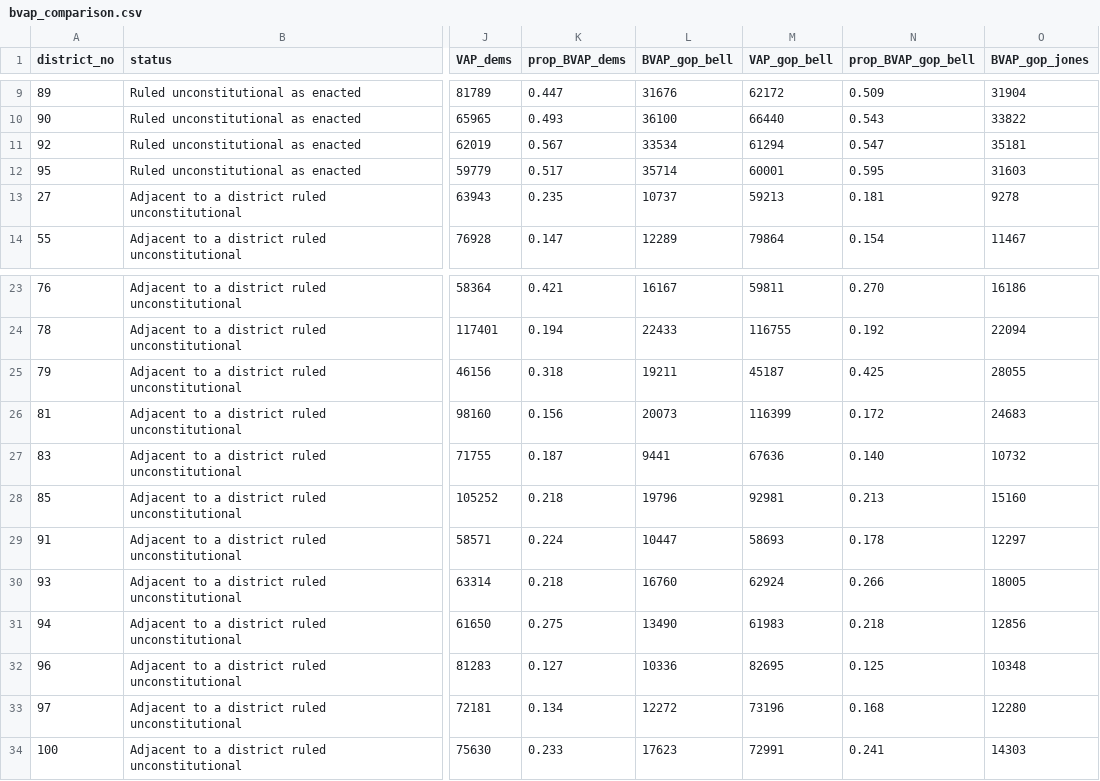
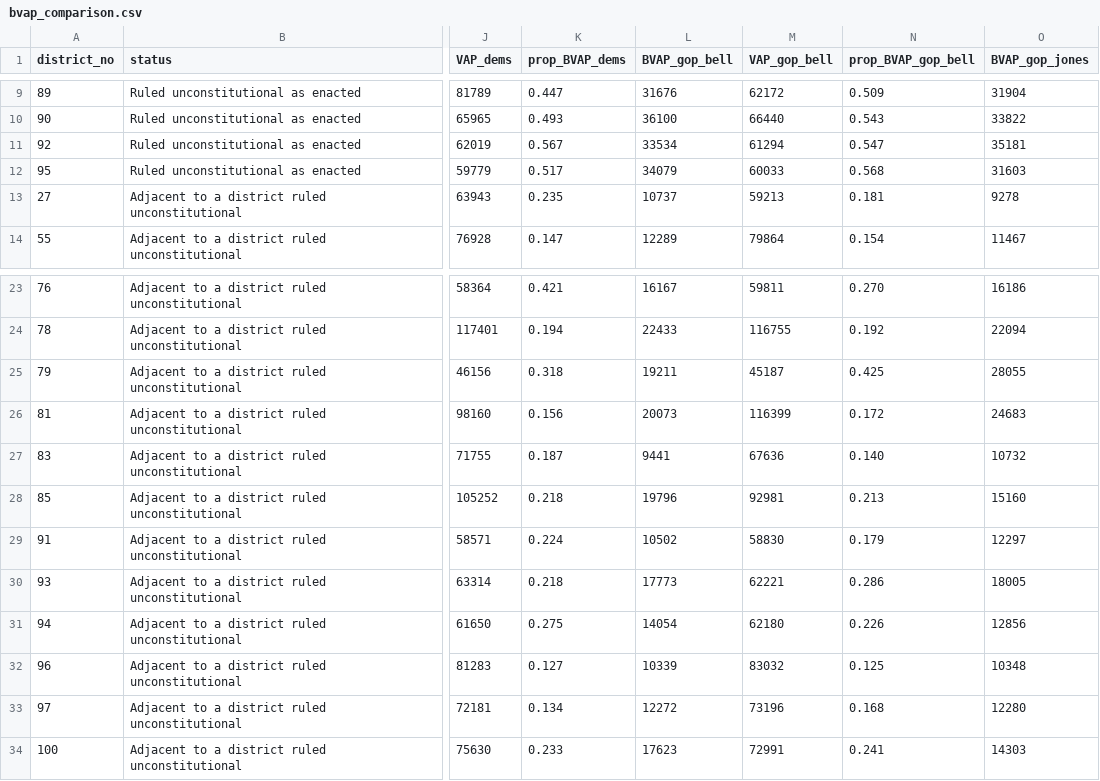
Before and after one commit to PrincetonUniversity/VA-gerrymander, a CSV file: Analysis/BVAP/bvap_comparison.csv, drawn as a sheet; only a part is shown, gaps mark what is left out; the diff names each change by its address in the sheet, - before the commit and + after, or states it on an @@ line.

Commit message:
adding GOP bell substitution BVAP

```diff
--- a/Analysis/BVAP/bvap_comparison.csv
+++ b/Analysis/BVAP/bvap_comparison.csv
-L12 (BVAP_gop_bell): 35714
+L12 (BVAP_gop_bell): 34079
-M12 (VAP_gop_bell): 60001
+M12 (VAP_gop_bell): 60033
-N12 (prop_BVAP_gop_bell): 0.595
+N12 (prop_BVAP_gop_bell): 0.568
-L29 (BVAP_gop_bell): 10447
+L29 (BVAP_gop_bell): 10502
-M29 (VAP_gop_bell): 58693
+M29 (VAP_gop_bell): 58830
-N29 (prop_BVAP_gop_bell): 0.178
+N29 (prop_BVAP_gop_bell): 0.179
-L30 (BVAP_gop_bell): 16760
+L30 (BVAP_gop_bell): 17773
-M30 (VAP_gop_bell): 62924
+M30 (VAP_gop_bell): 62221
-N30 (prop_BVAP_gop_bell): 0.266
+N30 (prop_BVAP_gop_bell): 0.286
-L31 (BVAP_gop_bell): 13490
+L31 (BVAP_gop_bell): 14054
-M31 (VAP_gop_bell): 61983
+M31 (VAP_gop_bell): 62180
-N31 (prop_BVAP_gop_bell): 0.218
+N31 (prop_BVAP_gop_bell): 0.226
-L32 (BVAP_gop_bell): 10336
+L32 (BVAP_gop_bell): 10339
-M32 (VAP_gop_bell): 82695
+M32 (VAP_gop_bell): 83032
```
Also changed, not shown: 1 other file.
